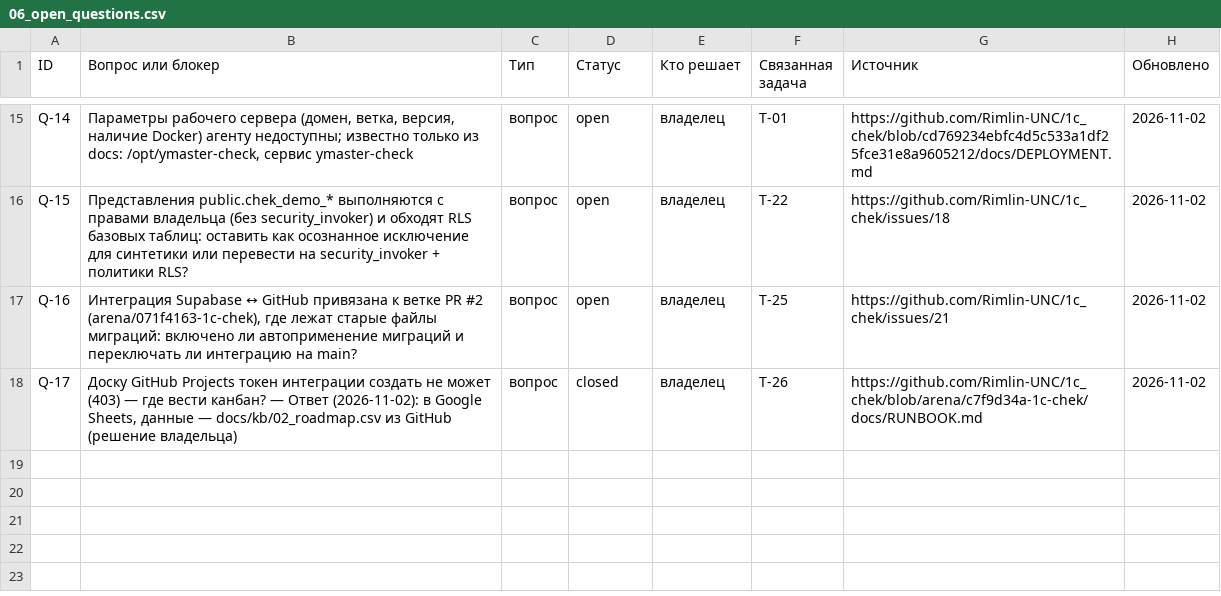
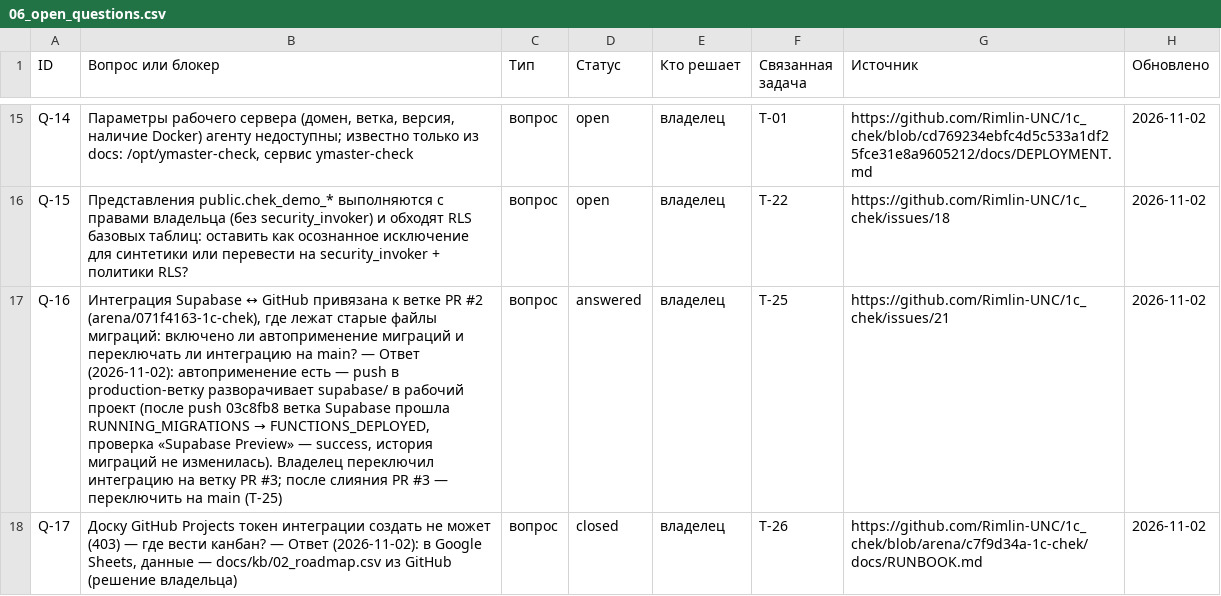
Before and after one commit to Rimlin-UNC/1c_chek, a CSV file: docs/kb/06_open_questions.csv, drawn as a sheet; only a part is shown, gaps mark what is left out; the diff names each change by its address in the sheet, - before the commit and + after, or states it on an @@ line.

```diff
--- a/docs/kb/06_open_questions.csv
+++ b/docs/kb/06_open_questions.csv
@@ B17 (Вопрос или блокер): …на main? → …на main? — Ответ (2026-11-02): автоприменение есть — push в production-ветку разворачивает supabase/ в рабочий проект (после push 03c8fb8 ветка Supabase прошла RUNNING_MIGRATIONS → FUNCTIONS_DEPLOYED, проверка «Supabase Preview» — success, история миграций не изменилась). Владелец переключил интеграцию на ветку PR #3; после слияния PR #3 — переключить на main (T-25) @@
-D17 (Статус): open
+D17 (Статус): answered
```
Also changed, not shown: docs/kb/08_session_journal.csv, 3 other files.
